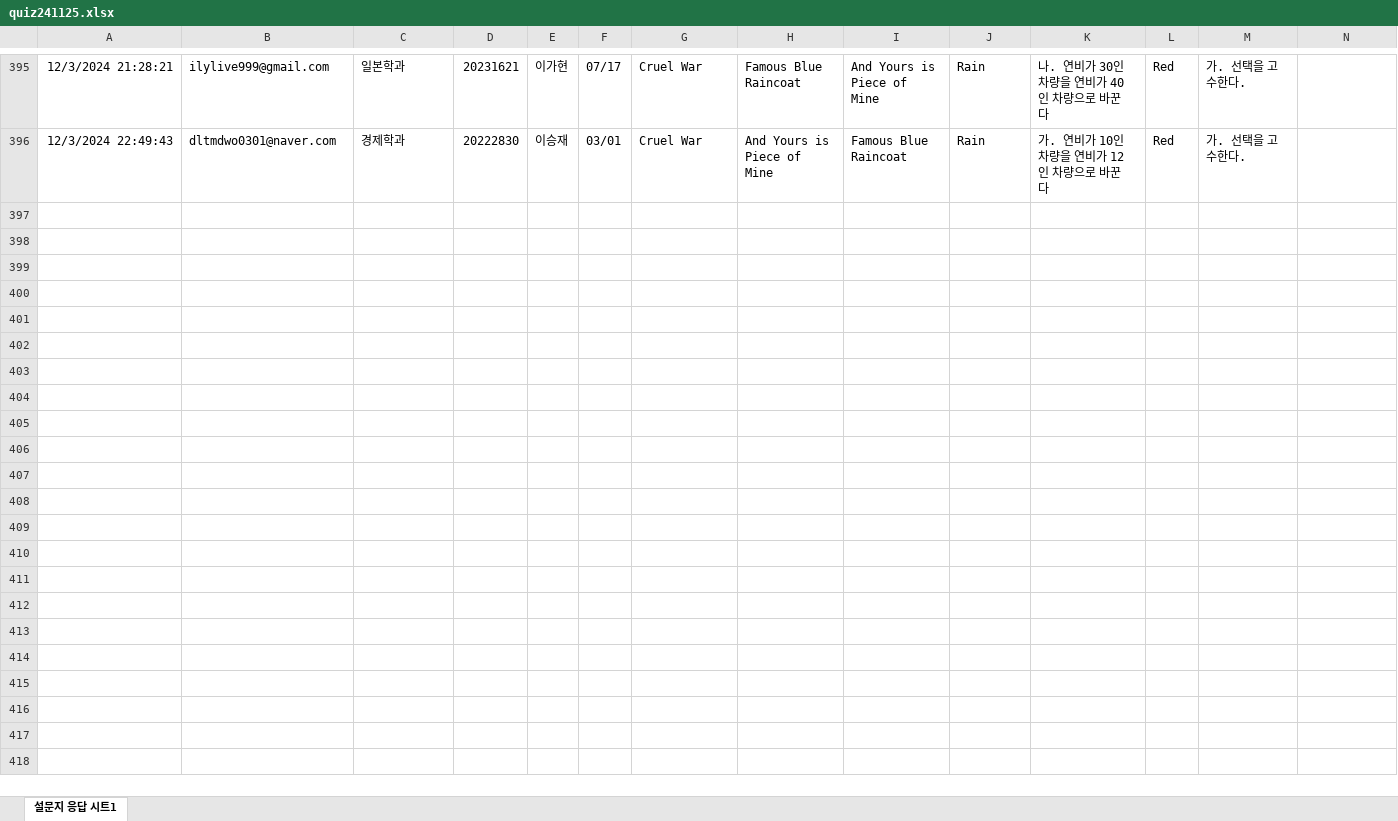
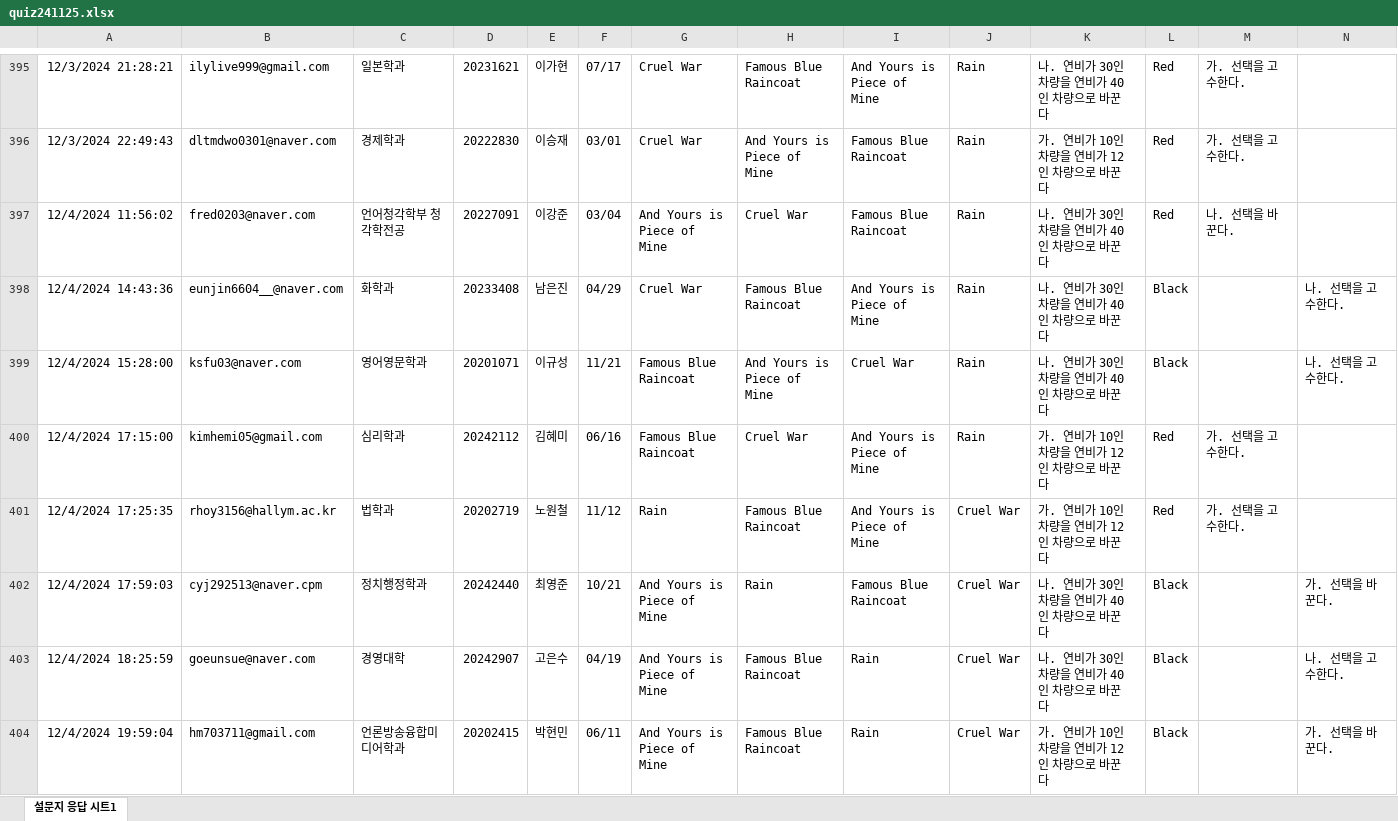
Before and after one commit to kwlee58/class202501, an Excel workbook: R/data/quiz241125.xlsx, sheet 설문지 응답 시트1, drawn as a sheet; only a part is shown, gaps mark what is left out; values as stored, in another font and other column widths than the file's, no borders; table styles not drawn; the diff covers the shown part only; the diff names each change by its address in the sheet, - before the commit and + after, or states it on an @@ line.

```diff
--- a/R/data/quiz241125.xlsx (sheet 설문지 응답 시트1)
+++ b/R/data/quiz241125.xlsx (sheet 설문지 응답 시트1)
+row 397: 12/4/2024 11:56:02 | fred0203@naver.com | 언어청각학부 청각학전공 | 20227091 | 이강준 | 03/04 | And Yours is Piece of Mine | Cruel War | Famous Blue Raincoat | Rain | 나. 연비가 30인 차량을 연비가 40인 차량으로 바꾼다 | Red | 나. 선택을 바꾼다.
+row 398: 12/4/2024 14:43:36 | eunjin6604__@naver.com | 화학과 | 20233408 | 남은진 | 04/29 | Cruel War | Famous Blue Raincoat | And Yours is Piece of Mine | Rain | 나. 연비가 30인 차량을 연비가 40인 차량으로 바꾼다 | Black |  | 나. 선택을 고수한다.
+row 399: 12/4/2024 15:28:00 | ksfu03@naver.com | 영어영문학과 | 20201071 | 이규성 | 11/21 | Famous Blue Raincoat | And Yours is Piece of Mine | Cruel War | Rain | 나. 연비가 30인 차량을 연비가 40인 차량으로 바꾼다 | Black |  | 나. 선택을 고수한다.
+row 400: 12/4/2024 17:15:00 | kimhemi05@gmail.com | 심리학과 | 20242112 | 김혜미 | 06/16 | Famous Blue Raincoat | Cruel War | And Yours is Piece of Mine | Rain | 가. 연비가 10인 차량을 연비가 12인 차량으로 바꾼다 | Red | 가. 선택을 고수한다.
+row 401: 12/4/2024 17:25:35 | rhoy3156@hallym.ac.kr | 법학과 | 20202719 | 노원철 | 11/12 | Rain | Famous Blue Raincoat | And Yours is Piece of Mine | Cruel War | 가. 연비가 10인 차량을 연비가 12인 차량으로 바꾼다 | Red | 가. 선택을 고수한다.
+row 402: 12/4/2024 17:59:03 | cyj292513@naver.cpm | 정치행정학과 | 20242440 | 최영준 | 10/21 | And Yours is Piece of Mine | Rain | Famous Blue Raincoat | Cruel War | 나. 연비가 30인 차량을 연비가 40인 차량으로 바꾼다 | Black |  | 가. 선택을 바꾼다.
+row 403: 12/4/2024 18:25:59 | goeunsue@naver.com | 경영대학 | 20242907 | 고은수 | 04/19 | And Yours is Piece of Mine | Famous Blue Raincoat | Rain | Cruel War | 나. 연비가 30인 차량을 연비가 40인 차량으로 바꾼다 | Black |  | 나. 선택을 고수한다.
+row 404: 12/4/2024 19:59:04 | hm703711@gmail.com | 언론방송융합미디어학과 | 20202415 | 박현민 | 06/11 | And Yours is Piece of Mine | Famous Blue Raincoat | Rain | Cruel War | 가. 연비가 10인 차량을 연비가 12인 차량으로 바꾼다 | Black |  | 가. 선택을 바꾼다.
```
Also changed, not shown: 7 added rows elsewhere in this sheet, R/data/quiz241125_tmp.xlsx, 9 other files.
